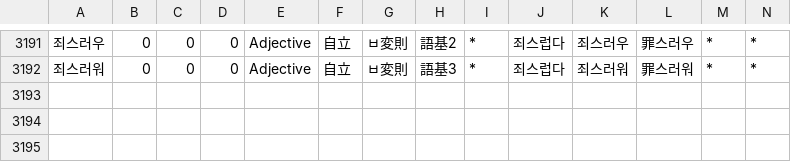
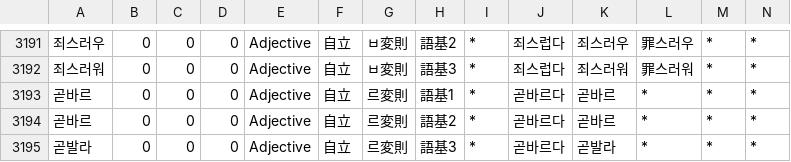
Before and after one commit to okikirmui/nkhandic, a CSV file: seed/Adjective.supplement.csv, drawn as a sheet; only a part is shown, gaps mark what is left out; rows hold the shown columns only; the diff names each change by its address in the sheet, - before the commit and + after, or states it on an @@ line.

```diff
--- a/seed/Adjective.supplement.csv
+++ b/seed/Adjective.supplement.csv
+row 3193: 곧바르 | 0 | 0 | 0 | Adjective | 自立 | 르変則 | 語基1 | * | 곧바르다 | 곧바르 | * | * | *
+row 3194: 곧바르 | 0 | 0 | 0 | Adjective | 自立 | 르変則 | 語基2 | * | 곧바르다 | 곧바르 | * | * | *
+row 3195: 곧발라 | 0 | 0 | 0 | Adjective | 自立 | 르変則 | 語基3 | * | 곧바르다 | 곧발라 | * | * | *
```
Also changed, not shown: seed/Noun.supplement.name.csv, seed/Root.csv, 2 other files.
